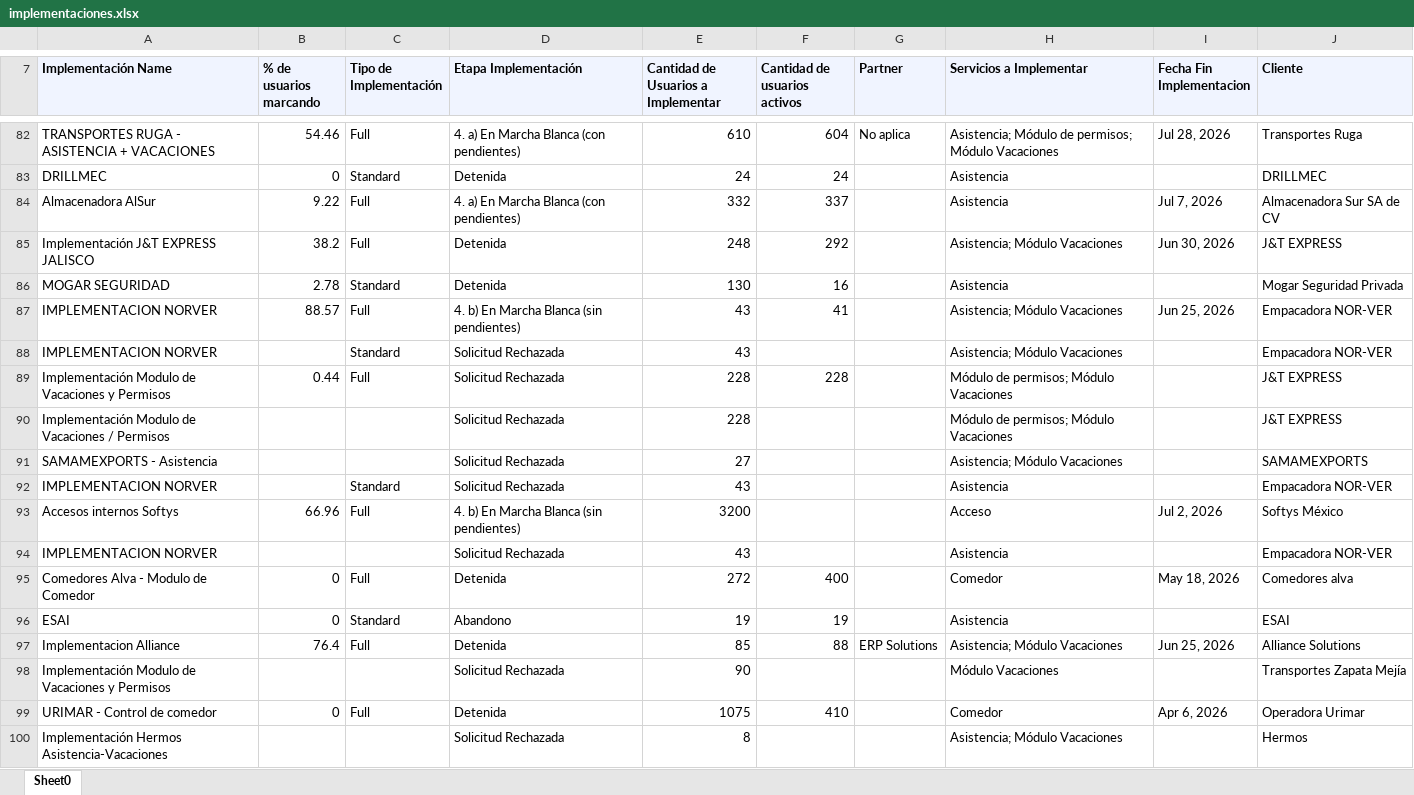
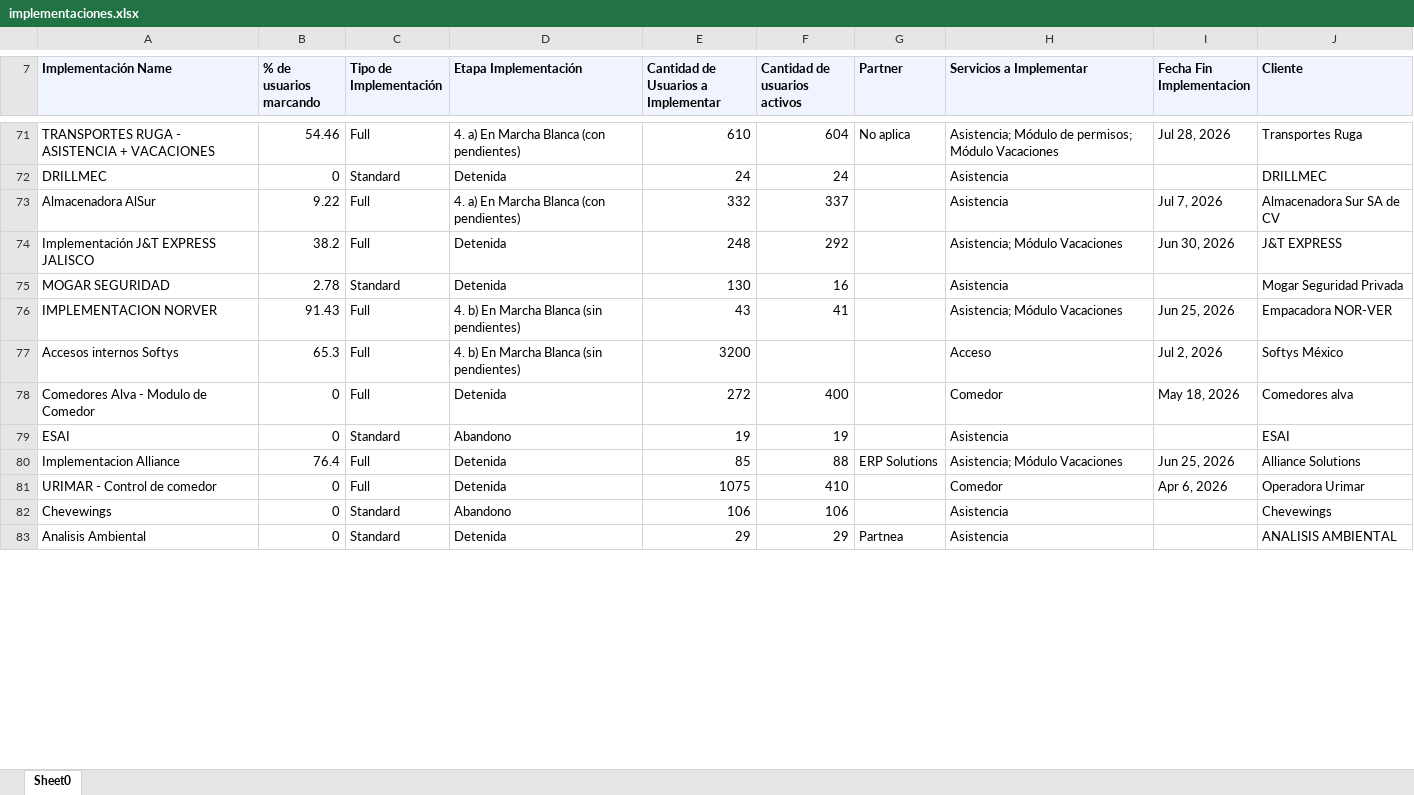
Before and after one commit to fdurancontreras4-ui/monitor-cartera-mx, an Excel workbook: implementaciones.xlsx, sheet Sheet0, drawn as a sheet; only a part is shown, gaps mark what is left out; the shorter side is filled out with more unchanged rows; values as stored, in another font and other column widths than the file's, no borders; removed rows and columns are numbered as before the commit, all else as after; the diff covers the shown part only; the diff names each change by its address in the sheet, - before the commit and + after, or states it on an @@ line.

Commit message:
nueva version impl

```diff
--- a/implementaciones.xlsx (sheet Sheet0)
+++ b/implementaciones.xlsx (sheet Sheet0)
-B76 (% de usuarios marcando): 88.57
+B76 (% de usuarios marcando): 91.43
-row 88: IMPLEMENTACION NORVER |  | Standard | Solicitud Rechazada | 43 |  |  | Asistencia; Módulo Vacaciones |  | Empacadora NOR-VER
-row 89: Implementación Modulo de Vacaciones y Permisos | 0.44 | Full | Solicitud Rechazada | 228 | 228 |  | Módulo de permisos; Módulo Vacaciones |  | J&T EXPRESS
-row 90: Implementación Modulo de Vacaciones / Permisos |  |  | Solicitud Rechazada | 228 |  |  | Módulo de permisos; Módulo Vacaciones |  | J&T EXPRESS
-row 91: SAMAMEXPORTS - Asistencia |  |  | Solicitud Rechazada | 27 |  |  | Asistencia; Módulo Vacaciones |  | SAMAMEXPORTS
-row 92: IMPLEMENTACION NORVER |  | Standard | Solicitud Rechazada | 43 |  |  | Asistencia |  | Empacadora NOR-VER
-B77 (% de usuarios marcando): 66.96
+B77 (% de usuarios marcando): 65.3
-row 94: IMPLEMENTACION NORVER |  |  | Solicitud Rechazada | 43 |  |  | Asistencia |  | Empacadora NOR-VER
-row 98: Implementación Modulo de Vacaciones y Permisos |  |  | Solicitud Rechazada | 90 |  |  | Módulo Vacaciones |  | Transportes Zapata Mejía
-row 100: Implementación Hermos Asistencia-Vacaciones |  |  | Solicitud Rechazada | 8 |  |  | Asistencia; Módulo Vacaciones |  | Hermos
```
Also changed, not shown: 8 added rows, 67 removed rows and 30 edited cells elsewhere in this sheet.
